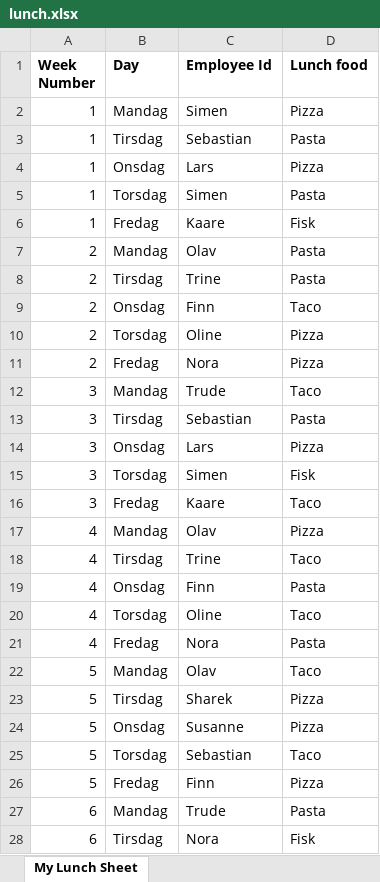
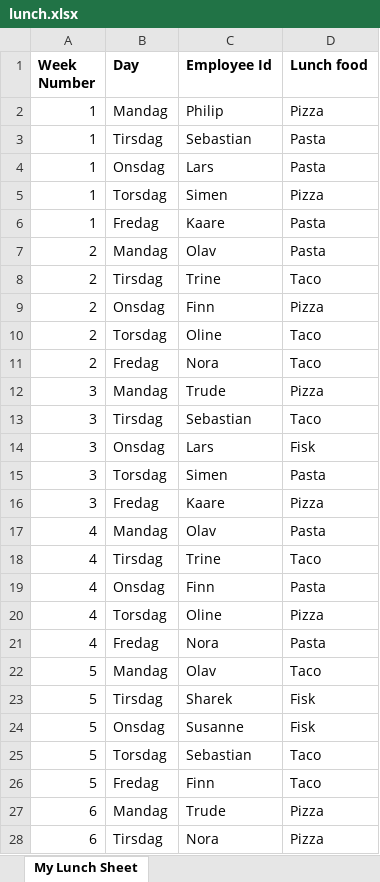
Before and after one commit to Fleischerboy/eksamen-gruppe-0012, an Excel workbook: oppgave_3/files/lunch.xlsx, sheet My Lunch Sheet, drawn as a sheet; only a part is shown; values as stored, in another font and other column widths than the file's, no borders; the diff covers the shown part only; the diff names each change by its address in the sheet, - before the commit and + after, or states it on an @@ line.

```diff
--- a/oppgave_3/files/lunch.xlsx (sheet My Lunch Sheet)
+++ b/oppgave_3/files/lunch.xlsx (sheet My Lunch Sheet)
-C2 (Employee Id): Simen
+C2 (Employee Id): Philip
-D4 (Lunch food): Pizza
+D4 (Lunch food): Pasta
-D5 (Lunch food): Pasta
+D5 (Lunch food): Pizza
-D6 (Lunch food): Fisk
+D6 (Lunch food): Pasta
-D8 (Lunch food): Pasta
+D8 (Lunch food): Taco
-D9 (Lunch food): Taco
+D9 (Lunch food): Pizza
-D10:D11 (Lunch food): Pizza
+D10:D11 (Lunch food): Taco
-D12 (Lunch food): Taco
+D12 (Lunch food): Pizza
-D13 (Lunch food): Pasta
+D13 (Lunch food): Taco
-D14 (Lunch food): Pizza
+D14 (Lunch food): Fisk
-D15 (Lunch food): Fisk
+D15 (Lunch food): Pasta
-D16 (Lunch food): Taco
+D16 (Lunch food): Pizza
-D17 (Lunch food): Pizza
+D17 (Lunch food): Pasta
-D20 (Lunch food): Taco
+D20 (Lunch food): Pizza
-D23:D24 (Lunch food): Pizza
+D23:D24 (Lunch food): Fisk
-D26 (Lunch food): Pizza
+D26 (Lunch food): Taco
-D27 (Lunch food): Pasta
+D27 (Lunch food): Pizza
-D28 (Lunch food): Fisk
+D28 (Lunch food): Pizza
```
Also changed, not shown: 178 edited cells elsewhere in this sheet, 7 other files.
